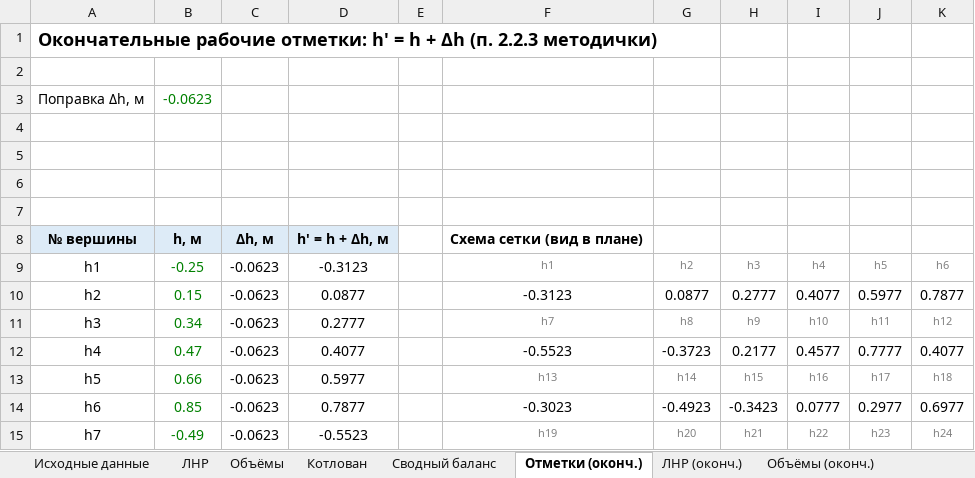
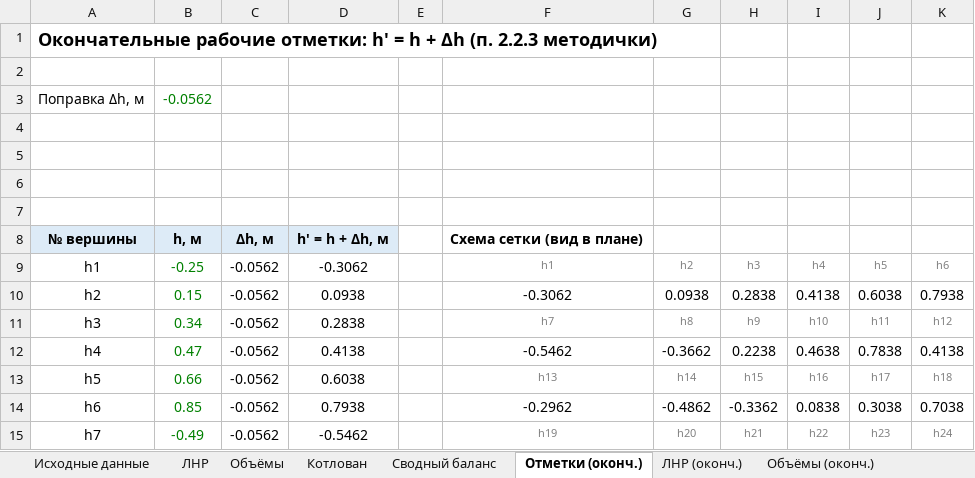
Before and after one commit to danok12/danok12, an Excel workbook: kursovaya-tsp/Объёмы_планировки_вариант2.xlsx, sheet Отметки (оконч.), drawn as a sheet; only a part is shown; values as stored, in another font and other column widths than the file's, no borders; the diff covers the shown part only; the diff names each change by its address in the sheet, - before the commit and + after, or states it on an @@ line.

```diff
--- a/kursovaya-tsp/Объёмы_планировки_вариант2.xlsx (sheet Отметки (оконч.))
+++ b/kursovaya-tsp/Объёмы_планировки_вариант2.xlsx (sheet Отметки (оконч.))
-B3: -0.0623
+B3: -0.0562
-C9:C15: -0.0623
+C9:C15: -0.0562
-D9: -0.3123
+D9: -0.3062
-D10: 0.0877
+D10: 0.0938
-F10: -0.3123
+F10: -0.3062
-G10: 0.0877
+G10: 0.0938
-H10: 0.2777
+H10: 0.2838
-I10: 0.4077
+I10: 0.4138
-J10: 0.5977
+J10: 0.6038
-K10: 0.7877
+K10: 0.7938
-D11: 0.2777
+D11: 0.2838
-D12: 0.4077
+D12: 0.4138
-F12: -0.5523
+F12: -0.5462
-G12: -0.3723
+G12: -0.3662
-H12: 0.2177
+H12: 0.2238
-I12: 0.4577
+I12: 0.4638
-J12: 0.7777
+J12: 0.7838
-K12: 0.4077
+K12: 0.4138
-D13: 0.5977
+D13: 0.6038
-D14: 0.7877
+D14: 0.7938
-F14: -0.3023
+F14: -0.2962
-G14: -0.4923
+G14: -0.4862
-H14: -0.3423
+H14: -0.3362
-I14: 0.0777
+I14: 0.0838
-J14: 0.2977
+J14: 0.3038
-K14: 0.6977
+K14: 0.7038
-D15: -0.5523
+D15: -0.5462
```
Also changed, not shown: 40 edited cells elsewhere in this sheet, sheet Табл. 5 скрепер, sheet Объёмы (оконч.), sheet Котлован (оконч.), sheet Котлован, sheet Табл. 4 распределение, sheet Табл. 3 котлован, 6 more sheets, formulas that keep their value, 22 other files.
